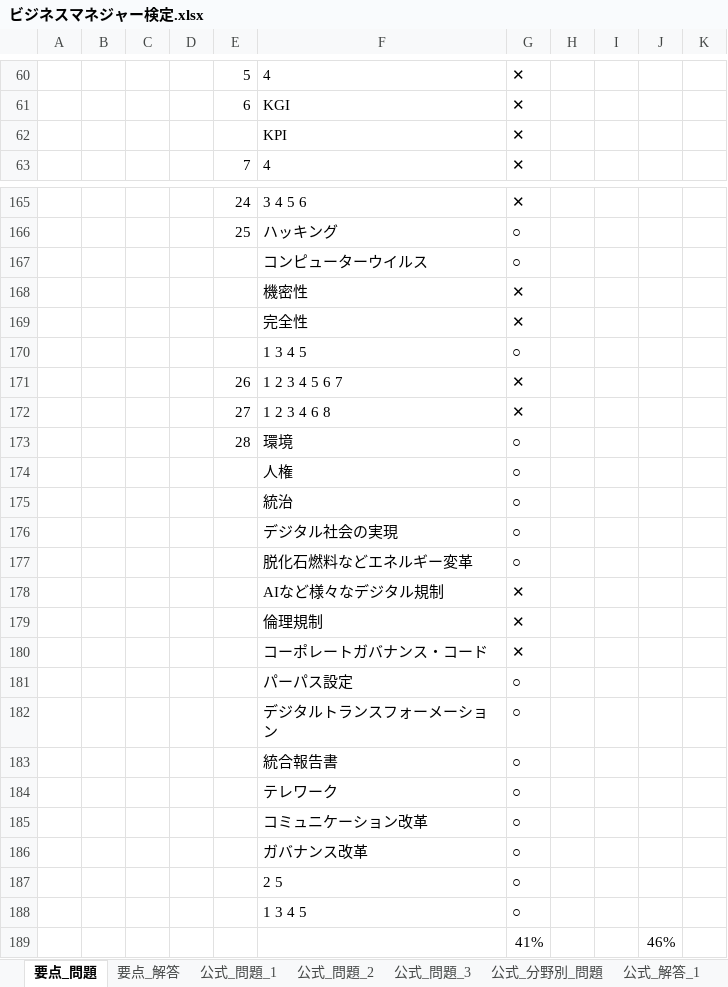
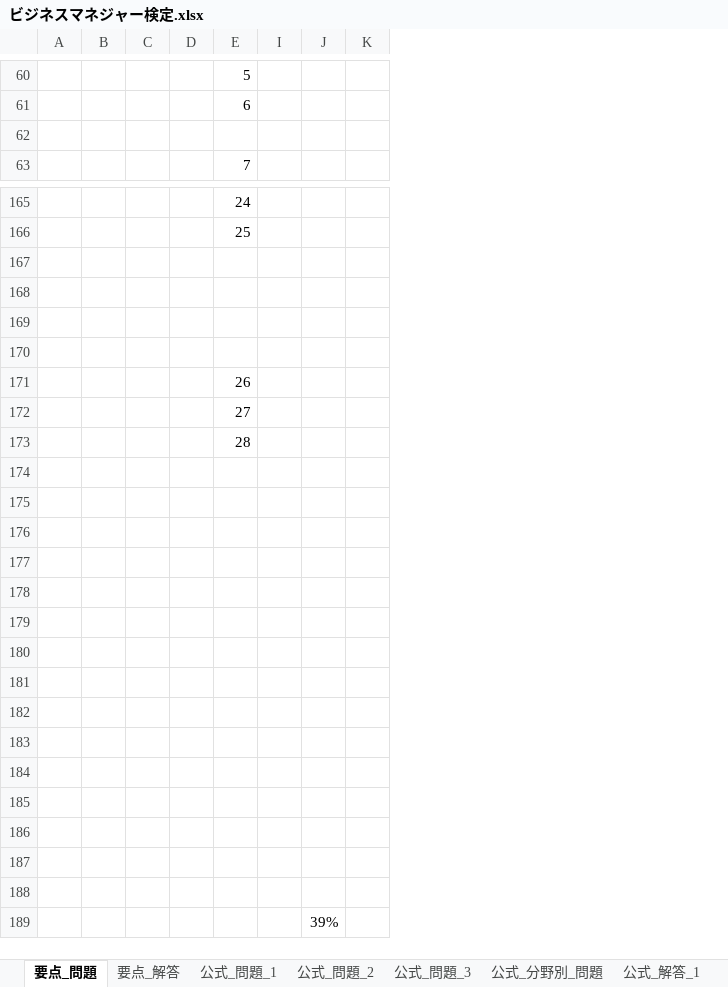
Before and after one commit to h-y-it/Document, an Excel workbook: ビジネスマネジャー検定.xlsx, sheet 要点_問題, drawn as a sheet; only a part is shown, gaps mark what is left out; values as stored, in another font and other column widths than the file's, no borders; removed rows and columns are numbered as before the commit, all else as after; the diff covers the shown part only; the diff names each change by its address in the sheet, - before the commit and + after, or states it on an @@ line.

Commit message:
Add files via upload

```diff
--- a/ビジネスマネジャー検定.xlsx (sheet 要点_問題)
+++ b/ビジネスマネジャー検定.xlsx (sheet 要点_問題)
@@ column F hidden, rows 60-63: 4 | KGI | KPI | 4; rows 165-188: 3 4 5 6 | ハッキング | コンピューターウイルス | 機密性 | 完全性 | 1 3 4 5 | 1 2 3 4 5 6 7 | 1 2 3 4 6 8 | 環境 | 人権 | 統治 | デジタル社会の実現 | 脱化石燃料などエネルギー変革 | AIなど様々なデジタル規制 | 倫理規制 | コーポレートガバナンス・コード | パーパス設定 | デジタルトランスフォーメーション | 統合報告書 | テレワーク | コミュニケーション改革 | ガバナンス改革 | 2 5 | 1 3 4 5 @@
@@ column G hidden, rows 60-63: all ✕; rows 165-189: ✕ | ○ | ○ | ✕ | ✕ | ○ | ✕ | ✕ | ○ | ○ | ○ | ○ | ○ | ✕ | ✕ | ✕ | ○ | ○ | ○ | ○ | ○ | ○ | ○ | ○ | 41% @@
@@ column H hidden, empty @@
-row 62:  |  |  |  |  | KPI | ✕
+row 62: (empty)
-row 167:  |  |  |  |  | コンピューターウイルス | ○
+row 167: (empty)
-row 168:  |  |  |  |  | 機密性 | ✕
+row 168: (empty)
-row 169:  |  |  |  |  | 完全性 | ✕
+row 169: (empty)
-row 170:  |  |  |  |  | 1 3 4 5 | ○
+row 170: (empty)
-row 174:  |  |  |  |  | 人権 | ○
+row 174: (empty)
-row 175:  |  |  |  |  | 統治 | ○
+row 175: (empty)
-row 176:  |  |  |  |  | デジタル社会の実現 | ○
+row 176: (empty)
-row 177:  |  |  |  |  | 脱化石燃料などエネルギー変革 | ○
+row 177: (empty)
-row 178:  |  |  |  |  | AIなど様々なデジタル規制 | ✕
+row 178: (empty)
-row 179:  |  |  |  |  | 倫理規制 | ✕
+row 179: (empty)
-row 180:  |  |  |  |  | コーポレートガバナンス・コード | ✕
+row 180: (empty)
-row 181:  |  |  |  |  | パーパス設定 | ○
+row 181: (empty)
-row 182:  |  |  |  |  | デジタルトランスフォーメーション | ○
+row 182: (empty)
-row 183:  |  |  |  |  | 統合報告書 | ○
+row 183: (empty)
-row 184:  |  |  |  |  | テレワーク | ○
+row 184: (empty)
-row 185:  |  |  |  |  | コミュニケーション改革 | ○
+row 185: (empty)
-row 186:  |  |  |  |  | ガバナンス改革 | ○
+row 186: (empty)
-row 187:  |  |  |  |  | 2 5 | ○
+row 187: (empty)
-row 188:  |  |  |  |  | 1 3 4 5 | ○
+row 188: (empty)
-J189: 46%
+J189: 39%
```
Also changed, not shown: 5 added rows, 5 removed rows and 51 edited cells elsewhere in this sheet.
